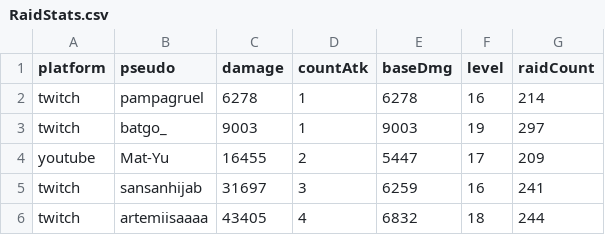
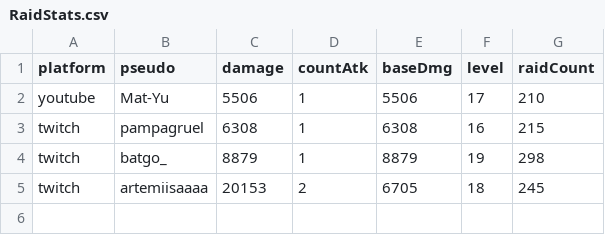
Before and after one commit to MythMega/mythmega.github.io, a CSV file: pokedexLive/assets/data/RaidStats.csv, drawn as a sheet.

```diff
--- a/pokedexLive/assets/data/RaidStats.csv
+++ b/pokedexLive/assets/data/RaidStats.csv
@@ -1,6 +1,5 @@
 platform;pseudo;damage;countAtk;baseDmg;level;raidCount
-twitch;pampagruel;6278;1;6278;16;214
-twitch;batgo_;9003;1;9003;19;297
-youtube;Mat-Yu;16455;2;5447;17;209
-twitch;sansanhijab;31697;3;6259;16;241
-twitch;artemiisaaaa;43405;4;6832;18;244
+youtube;Mat-Yu;5506;1;5506;17;210
+twitch;pampagruel;6308;1;6308;16;215
+twitch;batgo_;8879;1;8879;19;298
+twitch;artemiisaaaa;20153;2;6705;18;245
```
Also changed, not shown: 9 other files.
